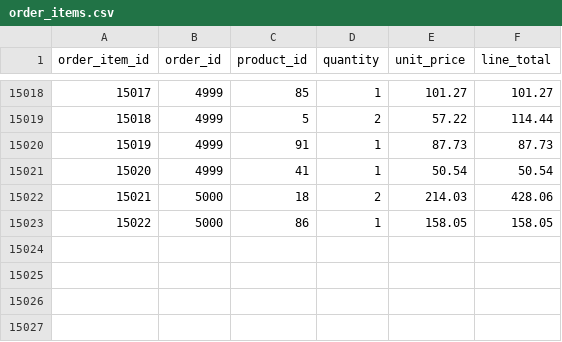
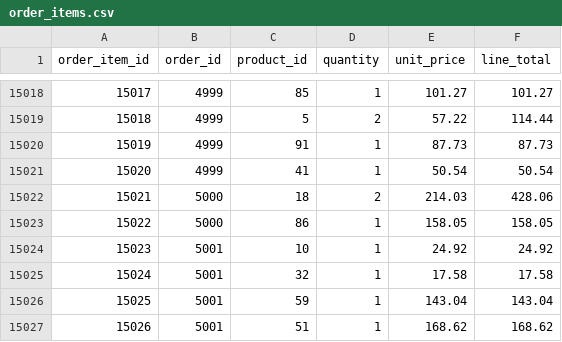
Before and after one commit to levihenstrom/455DeployedPipelineGroup4-5, a CSV file: data/raw/order_items.csv, drawn as a sheet; only a part is shown, gaps mark what is left out.

```diff
--- a/data/raw/order_items.csv
+++ b/data/raw/order_items.csv
@@ -15023 +15023,5 @@ order_item_id,order_id,product_id,quantity,unit_price,line_total
 15022,5000,86,1,158.05,158.05
+15023,5001,10,1,24.92,24.92
+15024,5001,32,1,17.58,17.58
+15025,5001,59,1,143.04,143.04
+15026,5001,51,1,168.62,168.62
```
Also changed, not shown: data/raw/orders.csv, 17 other files.
